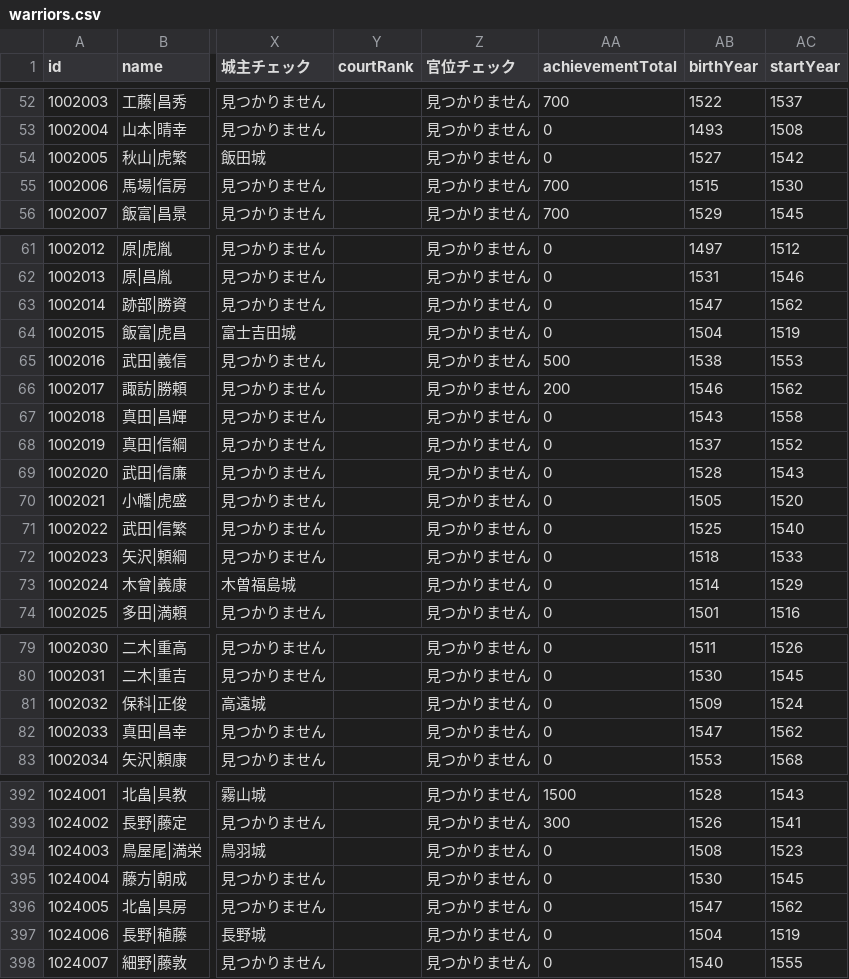
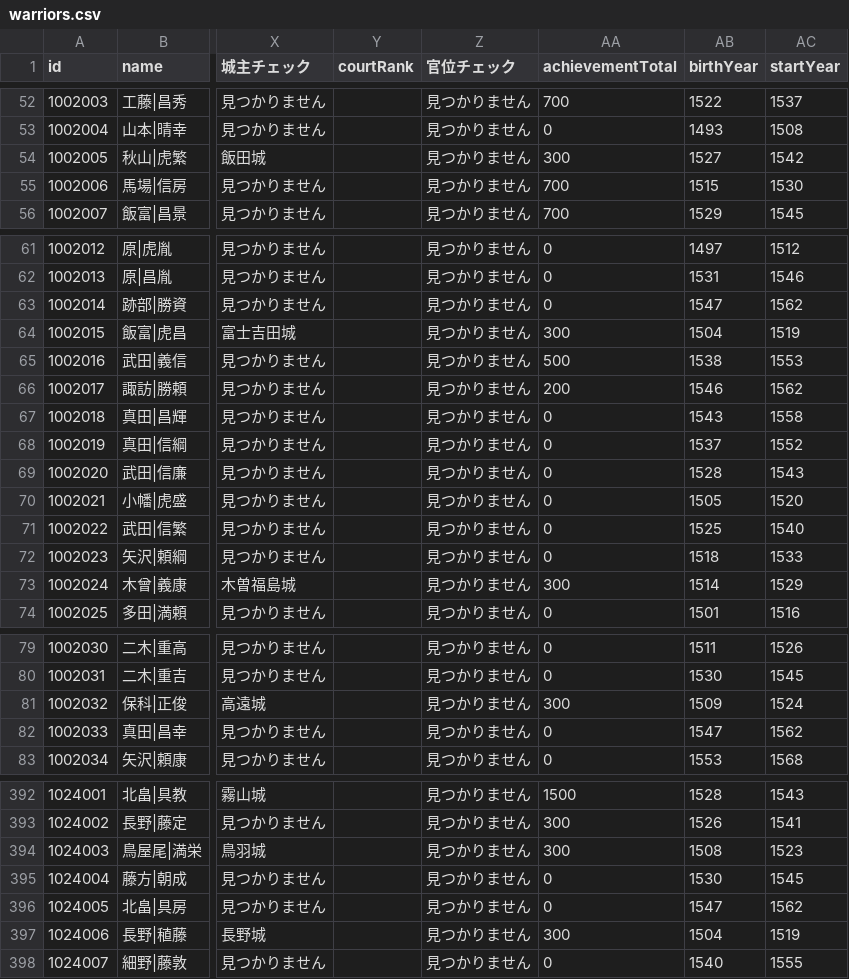
Before and after one commit to actrsys/sengoku-hadou, a CSV file: data/scenarios/1562_kiyosudoumei/warriors.csv, drawn as a sheet; only a part is shown, gaps mark what is left out; the diff covers the shown part only; the diff names each change by its address in the sheet, - before the commit and + after, or states it on an @@ line.

```diff
--- a/data/scenarios/1562_kiyosudoumei/warriors.csv
+++ b/data/scenarios/1562_kiyosudoumei/warriors.csv
-AA54 (achievementTotal): 0
+AA54 (achievementTotal): 300
-AA64 (achievementTotal): 0
+AA64 (achievementTotal): 300
-AA73 (achievementTotal): 0
+AA73 (achievementTotal): 300
-AA81 (achievementTotal): 0
+AA81 (achievementTotal): 300
-AA394 (achievementTotal): 0
+AA394 (achievementTotal): 300
-AA397 (achievementTotal): 0
+AA397 (achievementTotal): 300
```
Also changed, not shown: 20 edited cells elsewhere in this file.
